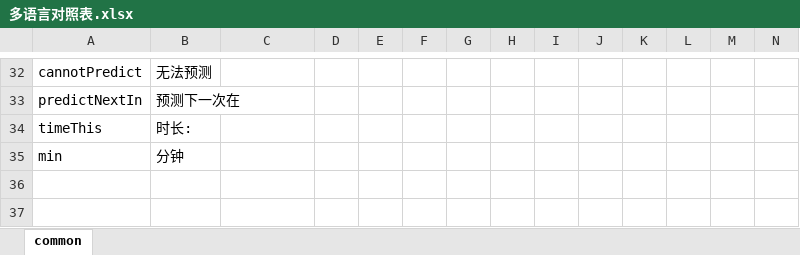
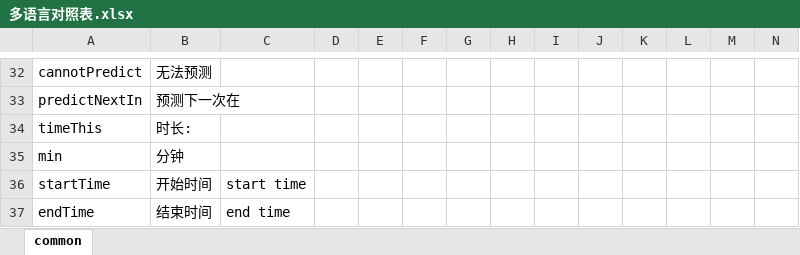
Before and after one commit to SilentHiKing/babycare, an Excel workbook: tools/language/多语言对照表.xlsx, sheet common, drawn as a sheet; only a part is shown, gaps mark what is left out; values as stored, in another font and other column widths than the file's, no borders; rows hold the shown columns only; the diff names each change by its address in the sheet, - before the commit and + after, or states it on an @@ line.

```diff
--- a/tools/language/多语言对照表.xlsx (sheet common)
+++ b/tools/language/多语言对照表.xlsx (sheet common)
+row 36: startTime | 开始时间 | start time
+row 37: endTime | 结束时间 | end time
```
Also changed, not shown: 27 other files.
